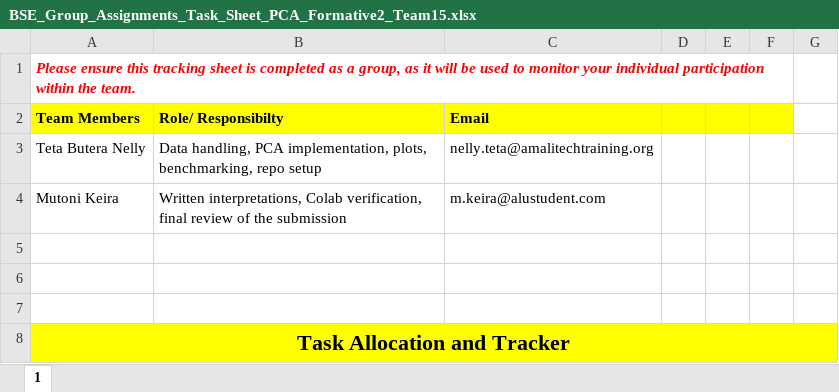
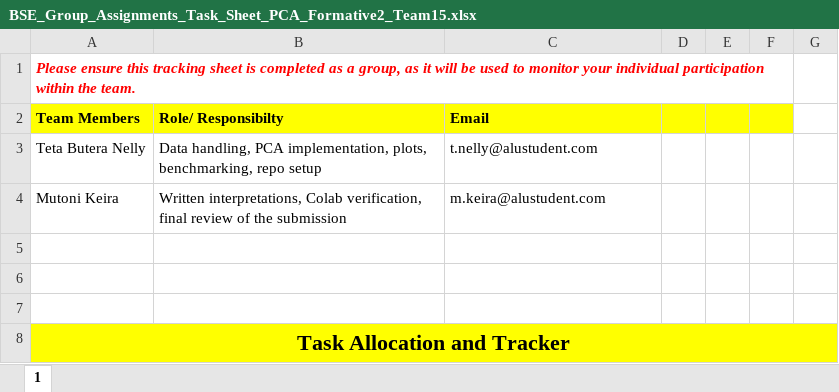
Before and after one commit to nellybutera/pca-african-energy-systems, an Excel workbook: BSE_Group_Assignments_Task_Sheet_PCA_Formative2_Team15.xlsx, sheet 1, drawn as a sheet; only a part is shown; values as stored, in another font and other column widths than the file's, no borders; the diff names each change by its address in the sheet, - before the commit and + after, or states it on an @@ line.

Commit message:
Update email on task sheet

```diff
--- a/BSE_Group_Assignments_Task_Sheet_PCA_Formative2_Team15.xlsx (sheet 1)
+++ b/BSE_Group_Assignments_Task_Sheet_PCA_Formative2_Team15.xlsx (sheet 1)
-C3 (Email): nelly.teta@amalitechtraining.org
+C3 (Email): t.nelly@alustudent.com
```
Also changed, not shown: 2 other files.
